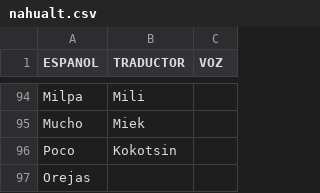
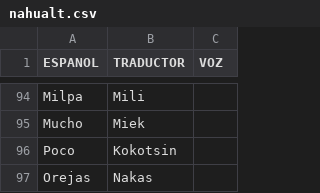
Before and after one commit to aplicacionnaualt-lgtm/diccionario, a CSV file: nahualt.csv, drawn as a sheet; only a part is shown, gaps mark what is left out.

Commit message:
Actualización con BOM UTF-8 para nahuatl - 2026-04-14T20:50:27.637Z

```diff
--- a/nahualt.csv
+++ b/nahualt.csv
@@ -96,2 +96,2 @@ Mucho 	Miek
 Poco 	Kokotsin 	
-Orejas 		
+Orejas 	Nakas 	
```
